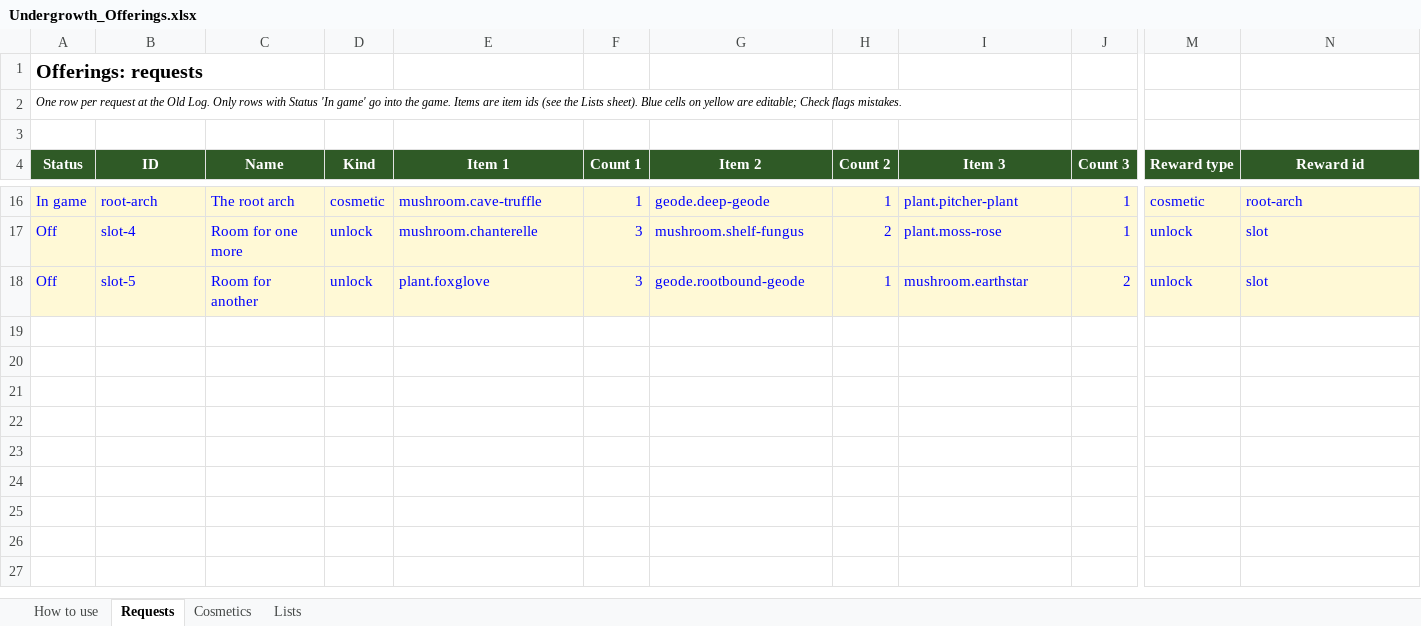
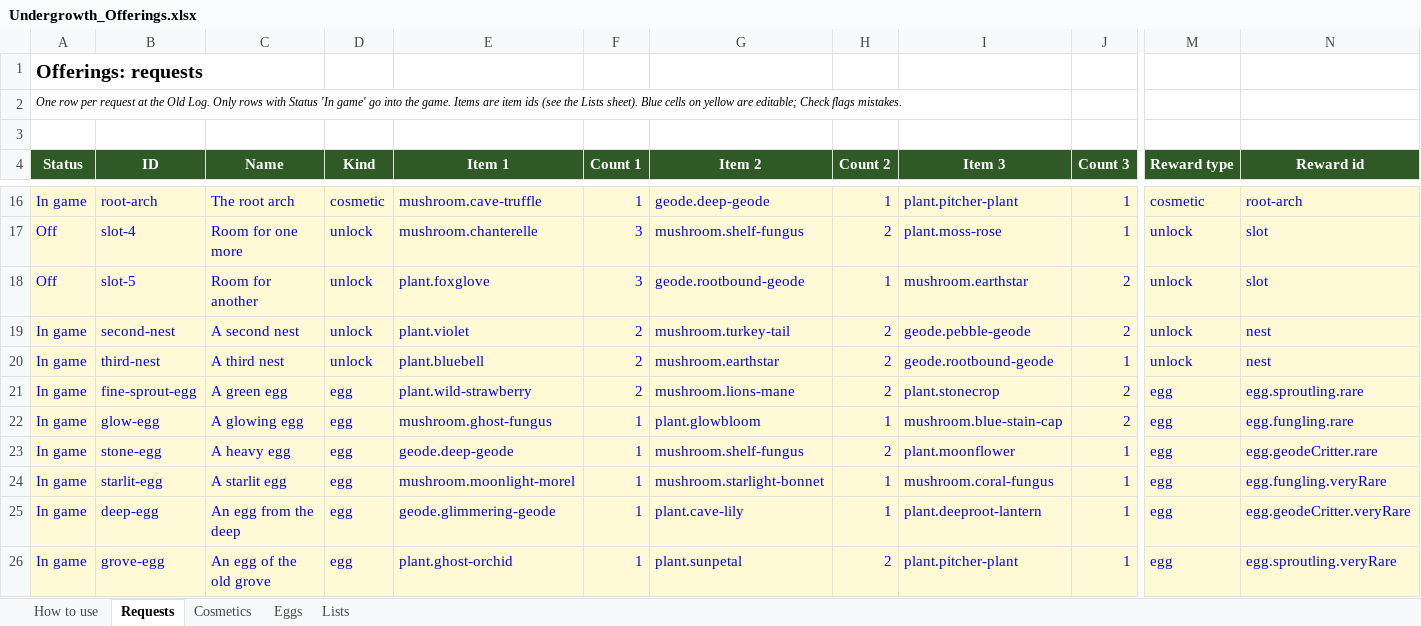
Before and after one commit to RyanHughes-RCD/Undergrowth, an Excel workbook: design/Undergrowth_Offerings.xlsx, sheet Requests, drawn as a sheet; only a part is shown, gaps mark what is left out; values as stored, in another font and other column widths than the file's, no borders; rows hold the shown columns only; the diff names each change by its address in the sheet, - before the commit and + after, or states it on an @@ line.

```diff
--- a/design/Undergrowth_Offerings.xlsx (sheet Requests)
+++ b/design/Undergrowth_Offerings.xlsx (sheet Requests)
+sheet tab: Eggs
+row 19: In game | second-nest | A second nest | unlock | plant.violet | 2 | mushroom.turkey-tail | 2 | geode.pebble-geode | 2 | unlock | nest
+row 20: In game | third-nest | A third nest | unlock | plant.bluebell | 2 | mushroom.earthstar | 2 | geode.rootbound-geode | 1 | unlock | nest
+row 21: In game | fine-sprout-egg | A green egg | egg | plant.wild-strawberry | 2 | mushroom.lions-mane | 2 | plant.stonecrop | 2 | egg | egg.sproutling.rare
+row 22: In game | glow-egg | A glowing egg | egg | mushroom.ghost-fungus | 1 | plant.glowbloom | 1 | mushroom.blue-stain-cap | 2 | egg | egg.fungling.rare
+row 23: In game | stone-egg | A heavy egg | egg | geode.deep-geode | 1 | mushroom.shelf-fungus | 2 | plant.moonflower | 1 | egg | egg.geodeCritter.rare
+row 24: In game | starlit-egg | A starlit egg | egg | mushroom.moonlight-morel | 1 | mushroom.starlight-bonnet | 1 | mushroom.coral-fungus | 1 | egg | egg.fungling.veryRare
+row 25: In game | deep-egg | An egg from the deep | egg | geode.glimmering-geode | 1 | plant.cave-lily | 1 | plant.deeproot-lantern | 1 | egg | egg.geodeCritter.veryRare
+row 26: In game | grove-egg | An egg of the old grove | egg | plant.ghost-orchid | 1 | plant.sunpetal | 2 | plant.pitcher-plant | 1 | egg | egg.sproutling.veryRare
```
Also changed, not shown: sheet Lists, 27 other files.
